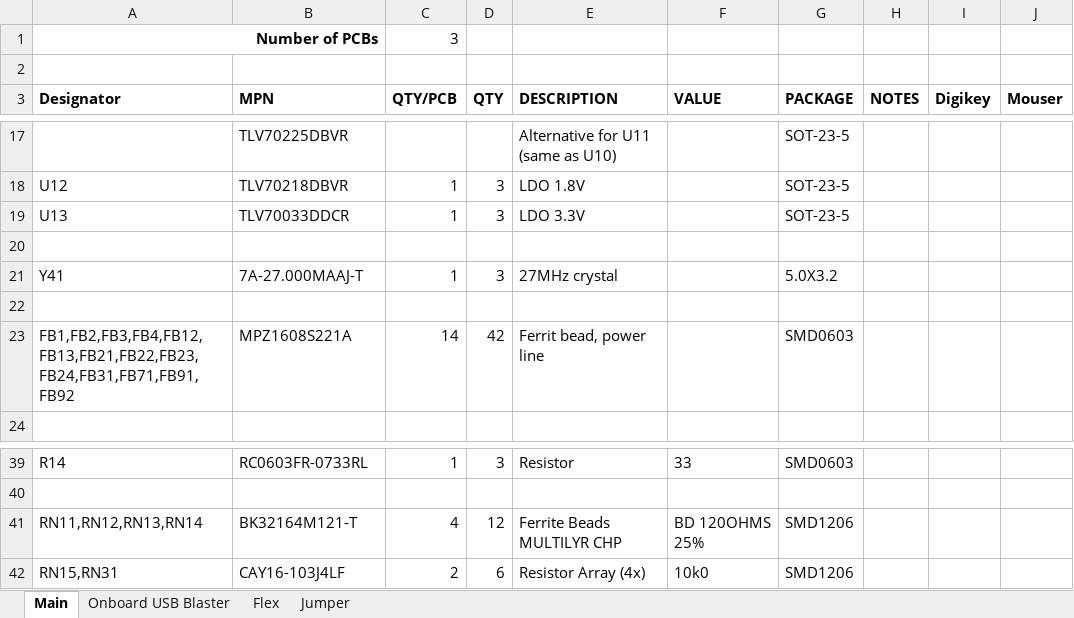
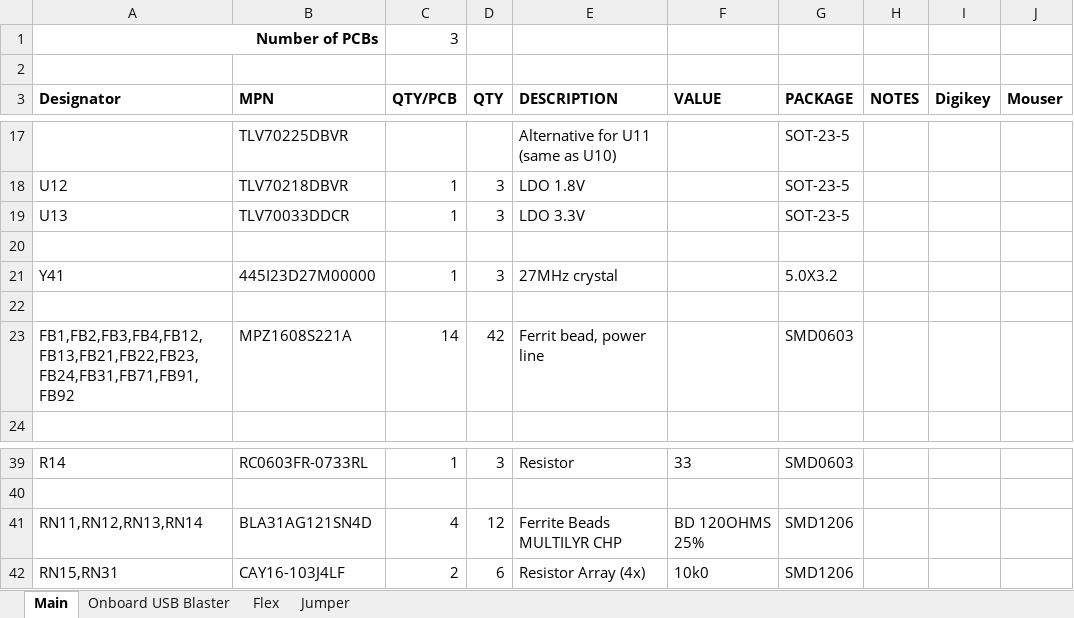
Before and after one commit to borti4938/n64adv2_pcb, an Excel workbook: doc/n64adv2_BOM.xlsx, sheet Main, drawn as a sheet; only a part is shown, gaps mark what is left out; values as stored, in another font and other column widths than the file's, no borders; the diff names each change by its address in the sheet, - before the commit and + after, or states it on an @@ line.

```diff
--- a/doc/n64adv2_BOM.xlsx (sheet Main)
+++ b/doc/n64adv2_BOM.xlsx (sheet Main)
-B21 (MPN): 7A-27.000MAAJ-T
+B21 (MPN): 445I23D27M00000
-B41 (MPN): BK32164M121-T
+B41 (MPN): BLA31AG121SN4D
```
Also changed, not shown: 4 other files.
